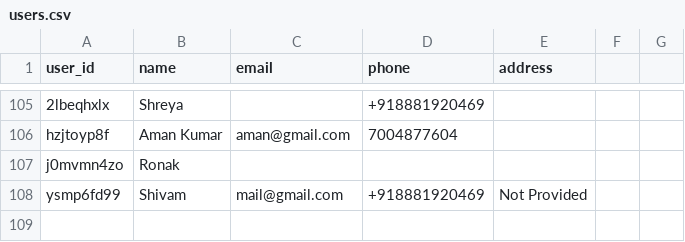
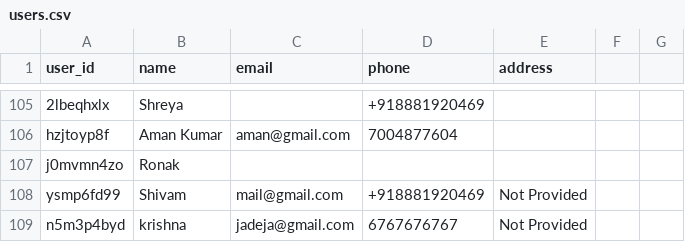
Before and after one commit to boxed-dev/OneTicket, a CSV file: data/users.csv, drawn as a sheet; only a part is shown, gaps mark what is left out.

```diff
--- a/data/users.csv
+++ b/data/users.csv
@@ -108 +108,2 @@ j0mvmn4zo,Ronak,,,
 ysmp6fd99,Shivam,mail@gmail.com,+918881920469,Not Provided
+n5m3p4byd,krishna,jadeja@gmail.com,6767676767,Not Provided
```
Also changed, not shown: 8 other files.
